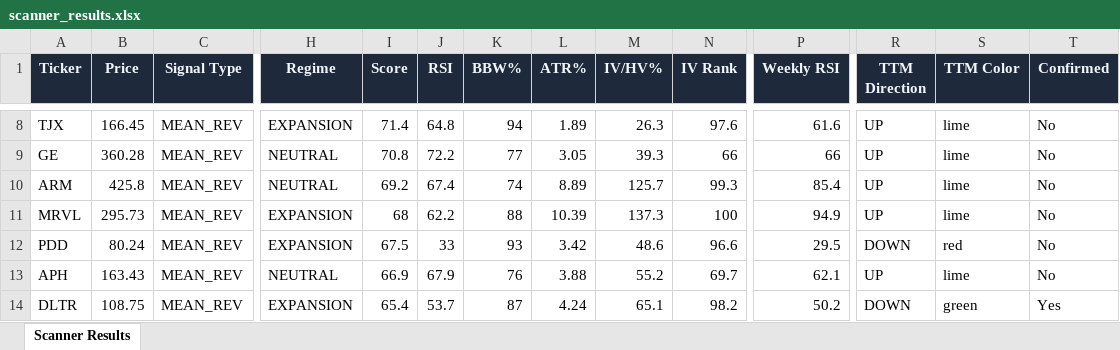
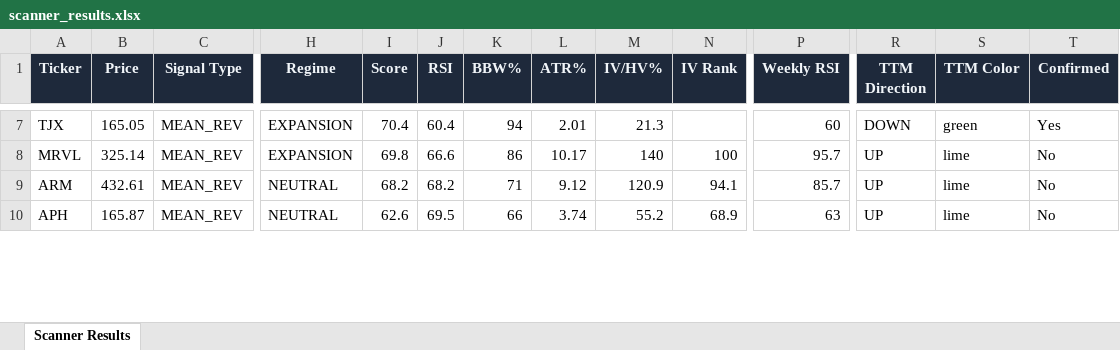
Before and after one commit to 6000rr4n/BM-screener, an Excel workbook: output/scanner_results.xlsx, sheet Scanner Results, drawn as a sheet; only a part is shown, gaps mark what is left out; values as stored, in another font and other column widths than the file's, no borders; removed rows and columns are numbered as before the commit, all else as after; rows hold the shown columns only; the diff covers the shown part only; the diff names each change by its address in the sheet, - before the commit and + after, or states it on an @@ line.

```diff
--- a/output/scanner_results.xlsx (sheet Scanner Results)
+++ b/output/scanner_results.xlsx (sheet Scanner Results)
-B7 (Price): 166.45
+B7 (Price): 165.05
-I7 (Score): 71.4
+I7 (Score): 70.4
-J7 (RSI): 64.8
+J7 (RSI): 60.4
-L7 (ATR%): 1.89
+L7 (ATR%): 2.01
-M7 (IV/HV%): 26.3
+M7 (IV/HV%): 21.3
-N7 (IV Rank): 97.6
+N7 (IV Rank): (empty)
-P7 (Weekly RSI): 61.6
+P7 (Weekly RSI): 60
-R7 (TTM Direction): UP
+R7 (TTM Direction): DOWN
-S7 (TTM Color): lime
+S7 (TTM Color): green
-T7 (Confirmed): No
+T7 (Confirmed): Yes
-row 9: GE | 360.28 | MEAN_REV | NEUTRAL | 70.8 | 72.2 | 77 | 3.05 | 39.3 | 66 | 66 | UP | lime | No
-row 10: ARM | 425.8 | MEAN_REV | NEUTRAL | 69.2 | 67.4 | 74 | 8.89 | 125.7 | 99.3 | 85.4 | UP | lime | No
-B8 (Price): 295.73
+B8 (Price): 325.14
-I8 (Score): 68
+I8 (Score): 69.8
-J8 (RSI): 62.2
+J8 (RSI): 66.6
-K8 (BBW%): 88
+K8 (BBW%): 86
-L8 (ATR%): 10.39
+L8 (ATR%): 10.17
-M8 (IV/HV%): 137.3
+M8 (IV/HV%): 140
-P8 (Weekly RSI): 94.9
+P8 (Weekly RSI): 95.7
-row 12: PDD | 80.24 | MEAN_REV | EXPANSION | 67.5 | 33 | 93 | 3.42 | 48.6 | 96.6 | 29.5 | DOWN | red | No
+row 9: ARM | 432.61 | MEAN_REV | NEUTRAL | 68.2 | 68.2 | 71 | 9.12 | 120.9 | 94.1 | 85.7 | UP | lime | No
-B10 (Price): 163.43
+B10 (Price): 165.87
-I10 (Score): 66.9
+I10 (Score): 62.6
-J10 (RSI): 67.9
+J10 (RSI): 69.5
-K10 (BBW%): 76
+K10 (BBW%): 66
-L10 (ATR%): 3.88
+L10 (ATR%): 3.74
-N10 (IV Rank): 69.7
+N10 (IV Rank): 68.9
-P10 (Weekly RSI): 62.1
+P10 (Weekly RSI): 63
-row 14: DLTR | 108.75 | MEAN_REV | EXPANSION | 65.4 | 53.7 | 87 | 4.24 | 65.1 | 98.2 | 50.2 | DOWN | green | Yes
```
Also changed, not shown: 6 added rows, 9 removed rows and 40 edited cells elsewhere in this sheet, 1 other file.
